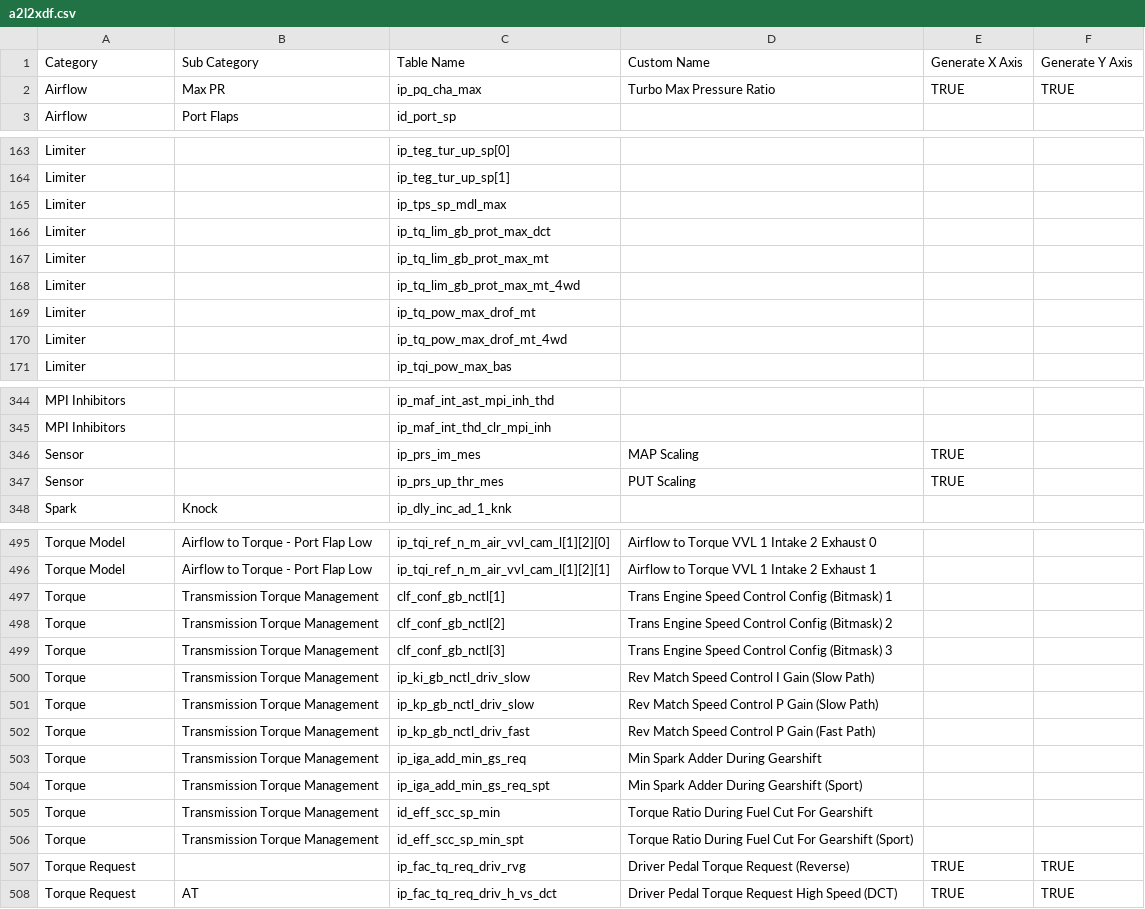
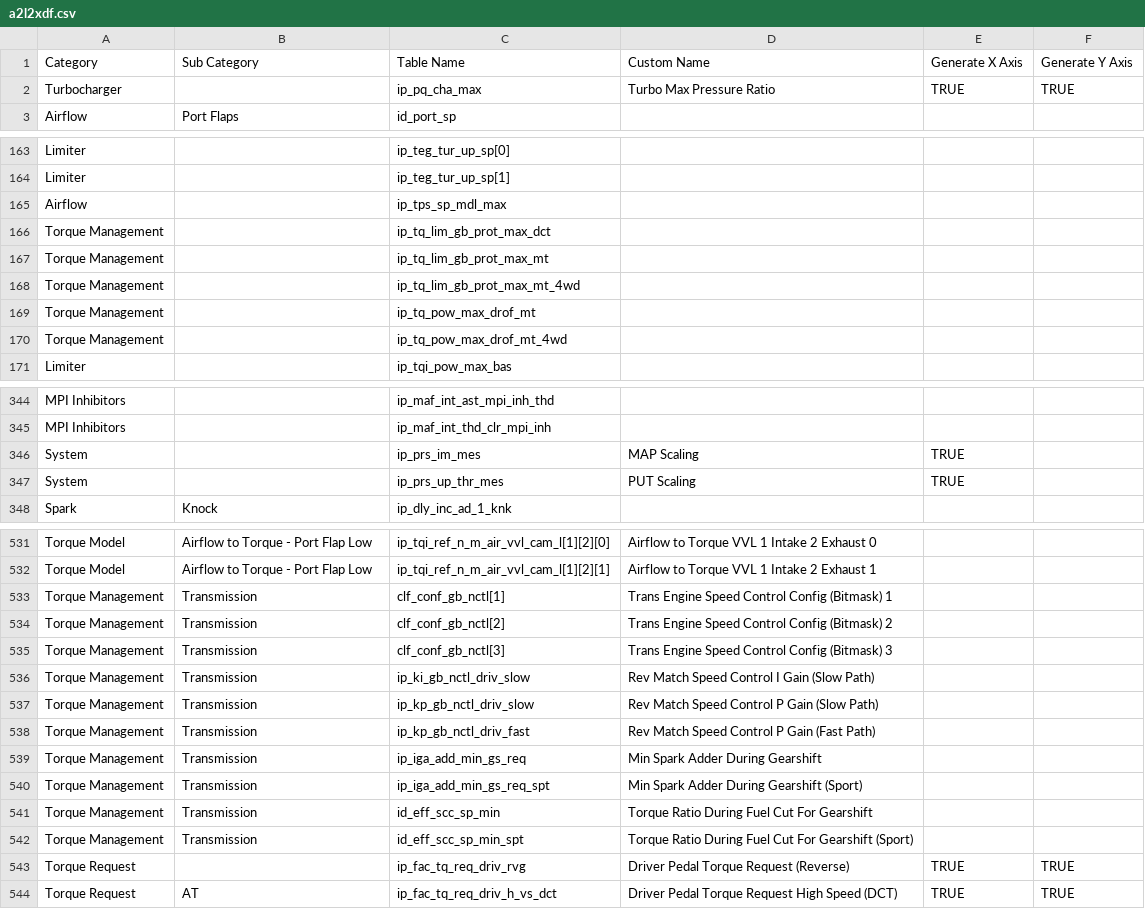
Before and after one commit to bri3d/a2l2xdf, a CSV file: a2l2xdf.csv, drawn as a sheet; only a part is shown, gaps mark what is left out; the diff covers the shown part only.

Commit message:
Update a2l2xdf.csv
Added MBT spark tables, Relocated some limiter tables to other categories

```diff
--- a/a2l2xdf.csv
+++ b/a2l2xdf.csv
@@ -1,3 +1,3 @@
 Category,Sub Category,Table Name,Custom Name,Generate X Axis,Generate Y Axis
-Airflow,Max PR,ip_pq_cha_max,Turbo Max Pressure Ratio,TRUE,TRUE
+Turbocharger,,ip_pq_cha_max,Turbo Max Pressure Ratio,TRUE,TRUE
 Airflow,Port Flaps,id_port_sp,,,
@@ -164,8 +164,8 @@ Limiter,,ip_teg_tur_up_sp[0],,,
 Limiter,,ip_teg_tur_up_sp[1],,,
-Limiter,,ip_tps_sp_mdl_max,,,
-Limiter,,ip_tq_lim_gb_prot_max_dct,,,
-Limiter,,ip_tq_lim_gb_prot_max_mt,,,
-Limiter,,ip_tq_lim_gb_prot_max_mt_4wd,,,
-Limiter,,ip_tq_pow_max_drof_mt,,,
-Limiter,,ip_tq_pow_max_drof_mt_4wd,,,
+Airflow,,ip_tps_sp_mdl_max,,,
+Torque Management,,ip_tq_lim_gb_prot_max_dct,,,
+Torque Management,,ip_tq_lim_gb_prot_max_mt,,,
+Torque Management,,ip_tq_lim_gb_prot_max_mt_4wd,,,
+Torque Management,,ip_tq_pow_max_drof_mt,,,
+Torque Management,,ip_tq_pow_max_drof_mt_4wd,,,
 Limiter,,ip_tqi_pow_max_bas,,,
@@ -345,4 +345,4 @@ MPI Inhibitors,,ip_maf_int_ast_mpi_inh_thd,,,
 MPI Inhibitors,,ip_maf_int_thd_clr_mpi_inh,,,
-Sensor,,ip_prs_im_mes,MAP Scaling,TRUE,
-Sensor,,ip_prs_up_thr_mes,PUT Scaling,TRUE,
+System,,ip_prs_im_mes,MAP Scaling,TRUE,
+System,,ip_prs_up_thr_mes,PUT Scaling,TRUE,
 Spark,Knock,ip_dly_inc_ad_1_knk,,,
@@ -496,12 +532,12 @@ Torque Model,Airflow to Torque - Port Flap Low,ip_tqi_ref_n_m_air_vvl_cam_l[1][2
 Torque Model,Airflow to Torque - Port Flap Low,ip_tqi_ref_n_m_air_vvl_cam_l[1][2][1],Airflow to Torque VVL 1 Intake 2 Exhaust 1,,
-Torque,Transmission Torque Management,clf_conf_gb_nctl[1],Trans Engine Speed Control Config (Bitmask) 1,,
-Torque,Transmission Torque Management,clf_conf_gb_nctl[2],Trans Engine Speed Control Config (Bitmask) 2,,
-Torque,Transmission Torque Management,clf_conf_gb_nctl[3],Trans Engine Speed Control Config (Bitmask) 3,,
-Torque,Transmission Torque Management,ip_ki_gb_nctl_driv_slow,Rev Match Speed Control I Gain (Slow Path),,
-Torque,Transmission Torque Management,ip_kp_gb_nctl_driv_slow,Rev Match Speed Control P Gain (Slow Path),,
-Torque,Transmission Torque Management,ip_kp_gb_nctl_driv_fast,Rev Match Speed Control P Gain (Fast Path),,
-Torque,Transmission Torque Management,ip_iga_add_min_gs_req,Min Spark Adder During Gearshift,,
-Torque,Transmission Torque Management,ip_iga_add_min_gs_req_spt,Min Spark Adder During Gearshift (Sport),,
-Torque,Transmission Torque Management,id_eff_scc_sp_min,Torque Ratio During Fuel Cut For Gearshift,,
-Torque,Transmission Torque Management,id_eff_scc_sp_min_spt,Torque Ratio During Fuel Cut For Gearshift (Sport),,
+Torque Management,Transmission,clf_conf_gb_nctl[1],Trans Engine Speed Control Config (Bitmask) 1,,
+Torque Management,Transmission,clf_conf_gb_nctl[2],Trans Engine Speed Control Config (Bitmask) 2,,
+Torque Management,Transmission,clf_conf_gb_nctl[3],Trans Engine Speed Control Config (Bitmask) 3,,
+Torque Management,Transmission,ip_ki_gb_nctl_driv_slow,Rev Match Speed Control I Gain (Slow Path),,
+Torque Management,Transmission,ip_kp_gb_nctl_driv_slow,Rev Match Speed Control P Gain (Slow Path),,
+Torque Management,Transmission,ip_kp_gb_nctl_driv_fast,Rev Match Speed Control P Gain (Fast Path),,
+Torque Management,Transmission,ip_iga_add_min_gs_req,Min Spark Adder During Gearshift,,
+Torque Management,Transmission,ip_iga_add_min_gs_req_spt,Min Spark Adder During Gearshift (Sport),,
+Torque Management,Transmission,id_eff_scc_sp_min,Torque Ratio During Fuel Cut For Gearshift,,
+Torque Management,Transmission,id_eff_scc_sp_min_spt,Torque Ratio During Fuel Cut For Gearshift (Sport),,
 Torque Request,,ip_fac_tq_req_driv_rvg,Driver Pedal Torque Request (Reverse),TRUE,TRUE
```
Also changed, not shown: 36 added rows and 26 edited cells elsewhere in this file.
